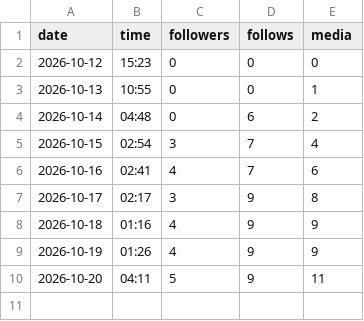
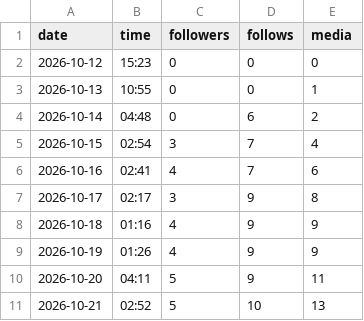
Before and after one commit to medical3820/market-vitals-instagram, a CSV file: metrics/history.csv, drawn as a sheet; the diff names each change by its address in the sheet, - before the commit and + after, or states it on an @@ line.

```diff
--- a/metrics/history.csv
+++ b/metrics/history.csv
+row 11: 2026-10-21 | 02:52 | 5 | 10 | 13
```
Also changed, not shown: metrics/posts.csv.
